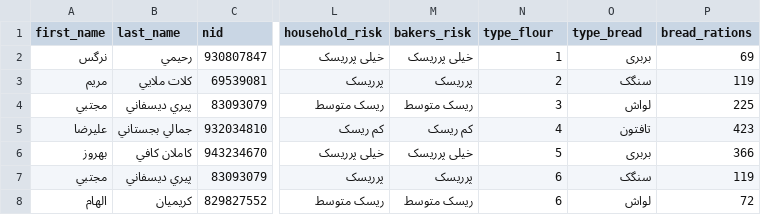
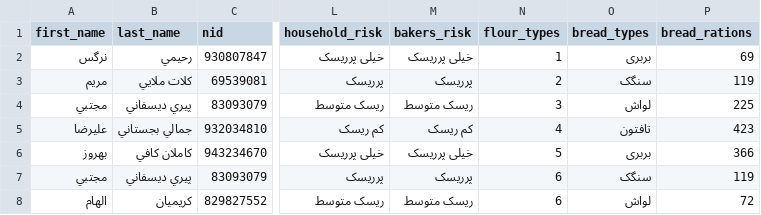
Before and after one commit to shirazipooya/Bakery, a CSV file: app/assets/data/data.csv, drawn as a sheet; only a part is shown, gaps mark what is left out; the diff names each change by its address in the sheet, - before the commit and + after, or states it on an @@ line.

```diff
--- a/app/assets/data/data.csv
+++ b/app/assets/data/data.csv
-N1: type_flour
+N1: flour_types
-O1: type_bread
+O1: bread_types
```
Also changed, not shown: 26 other files.
